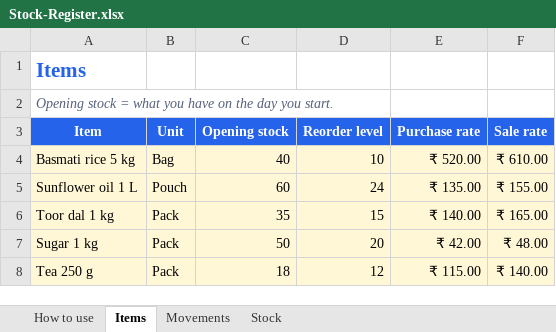
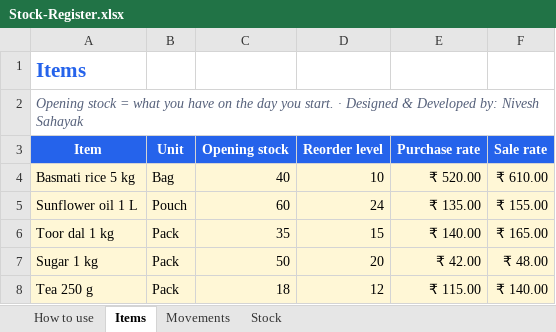
Before and after one commit to raimayank7/toolkit-groupchaton, an Excel workbook: files/Stock-Register.xlsx, sheet Items, drawn as a sheet; values as stored, in another font and other column widths than the file's, no borders; the diff names each change by its address in the sheet, - before the commit and + after, or states it on an @@ line.

```diff
--- a/files/Stock-Register.xlsx (sheet Items)
+++ b/files/Stock-Register.xlsx (sheet Items)
-A2 (Item): …you start.
+A2 (Item): …you start. · Designed & Developed by: Nivesh Sahayak
```
Also changed, not shown: sheet How to use, sheet Movements, files/Client-Dues-Ageing.xlsx, files/Employee-Leave-Tracker.xlsx, 20 other files.
